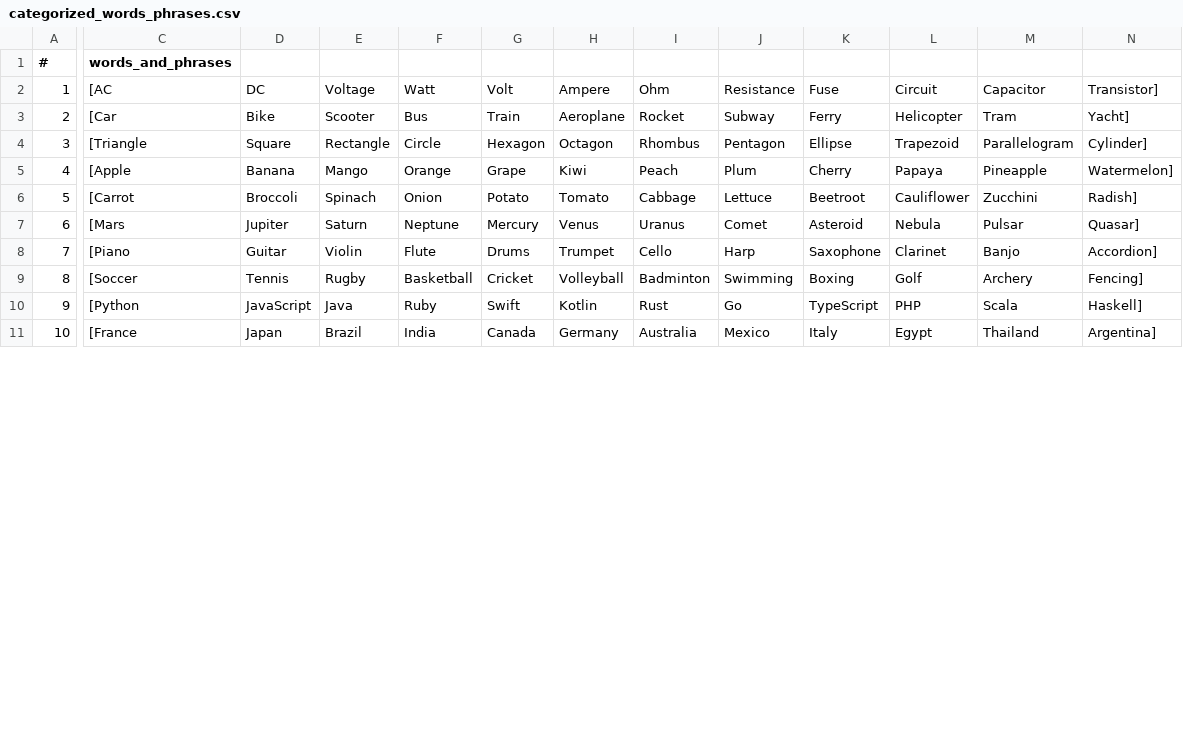
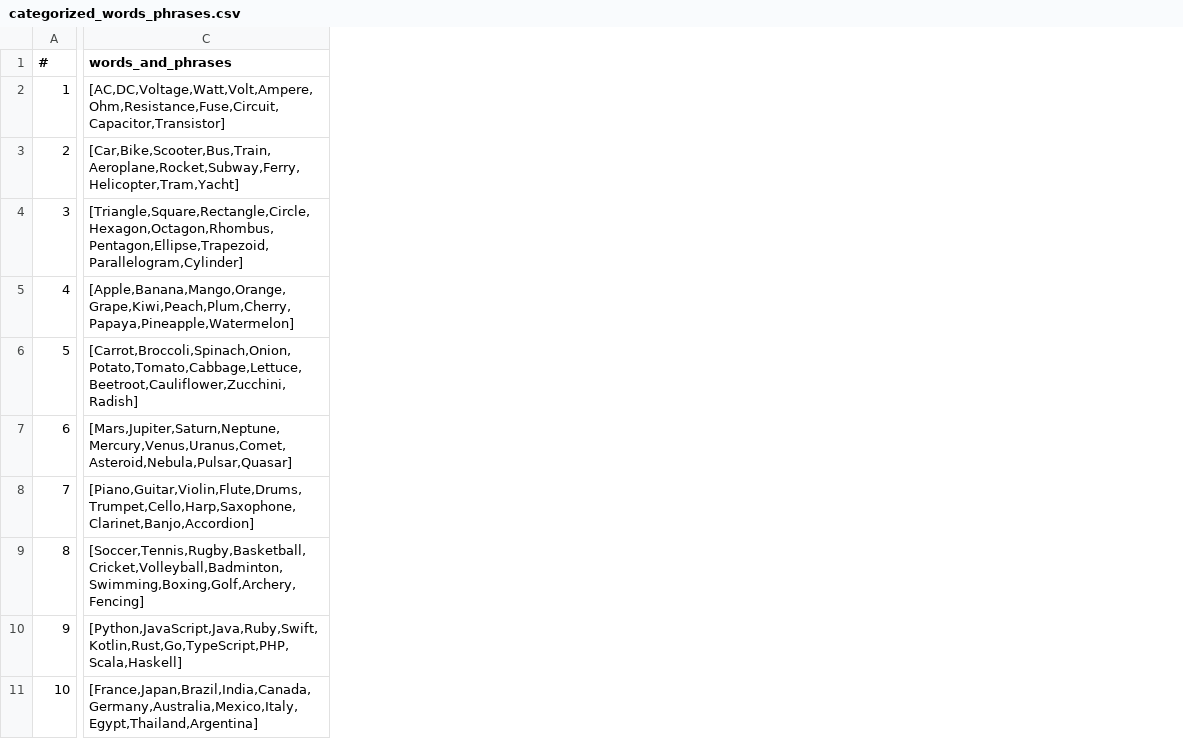
Before and after one commit to praveentn/sigmonions, a CSV file: data/categorized_words_phrases.csv, drawn as a sheet; only a part is shown, gaps mark what is left out; removed rows and columns are numbered as before the commit, all else as after; the diff covers the shown part only; the diff names each change by its address in the sheet, - before the commit and + after, or states it on an @@ line.

```diff
--- a/data/categorized_words_phrases.csv
+++ b/data/categorized_words_phrases.csv
-column C (words_and_phrases), rows 2-11: [AC | [Car | [Triangle | [Apple | [Carrot | [Mars | [Piano | [Soccer | [Python | [France
-column D, rows 2-11: DC | Bike | Square | Banana | Broccoli | Jupiter | Guitar | Tennis | JavaScript | Japan
-column E, rows 2-11: Voltage | Scooter | Rectangle | Mango | Spinach | Saturn | Violin | Rugby | Java | Brazil
-column F, rows 2-11: Watt | Bus | Circle | Orange | Onion | Neptune | Flute | Basketball | Ruby | India
-column G, rows 2-11: Volt | Train | Hexagon | Grape | Potato | Mercury | Drums | Cricket | Swift | Canada
-column H, rows 2-11: Ampere | Aeroplane | Octagon | Kiwi | Tomato | Venus | Trumpet | Volleyball | Kotlin | Germany
-column I, rows 2-11: Ohm | Rocket | Rhombus | Peach | Cabbage | Uranus | Cello | Badminton | Rust | Australia
-column J, rows 2-11: Resistance | Subway | Pentagon | Plum | Lettuce | Comet | Harp | Swimming | Go | Mexico
-column K, rows 2-11: Fuse | Ferry | Ellipse | Cherry | Beetroot | Asteroid | Saxophone | Boxing | TypeScript | Italy
-column L, rows 2-11: Circuit | Helicopter | Trapezoid | Papaya | Cauliflower | Nebula | Clarinet | Golf | PHP | Egypt
-column M, rows 2-11: Capacitor | Tram | Parallelogram | Pineapple | Zucchini | Pulsar | Banjo | Archery | Scala | Thailand
-column N, rows 2-11: Transistor] | Yacht] | Cylinder] | Watermelon] | Radish] | Quasar] | Accordion] | Fencing] | Haskell] | Argentina]
+column C (words_and_phrases), rows 2-11: [AC,DC,Voltage,Watt,Volt,Ampere,Ohm,Resistance,Fuse,Circuit,Capacitor,Transistor] | [Car,Bike,Scooter,Bus,Train,Aeroplane,Rocket,Subway,Ferry,Helicopter,Tram,Yacht] | [Triangle,Square,Rectangle,Circle,Hexagon,Octagon,Rhombus,Pentagon,Ellipse,Trapezoid,Parallelogram,Cylinder] | [Apple,Banana,Mango,Orange,Grape,Kiwi,Peach,Plum,Cherry,Papaya,Pineapple,Watermelon] | [Carrot,Broccoli,Spinach,Onion,Potato,Tomato,Cabbage,Lettuce,Beetroot,Cauliflower,Zucchini,Radish] | [Mars,Jupiter,Saturn,Neptune,Mercury,Venus,Uranus,Comet,Asteroid,Nebula,Pulsar,Quasar] | [Piano,Guitar,Violin,Flute,Drums,Trumpet,Cello,Harp,Saxophone,Clarinet,Banjo,Accordion] | [Soccer,Tennis,Rugby,Basketball,Cricket,Volleyball,Badminton,Swimming,Boxing,Golf,Archery,Fencing] | [Python,JavaScript,Java,Ruby,Swift,Kotlin,Rust,Go,TypeScript,PHP,Scala,Haskell] | [France,Japan,Brazil,India,Canada,Germany,Australia,Mexico,Italy,Egypt,Thailand,Argentina]
```
Also changed, not shown: 22 edited cells elsewhere in this file, 1 other file.
